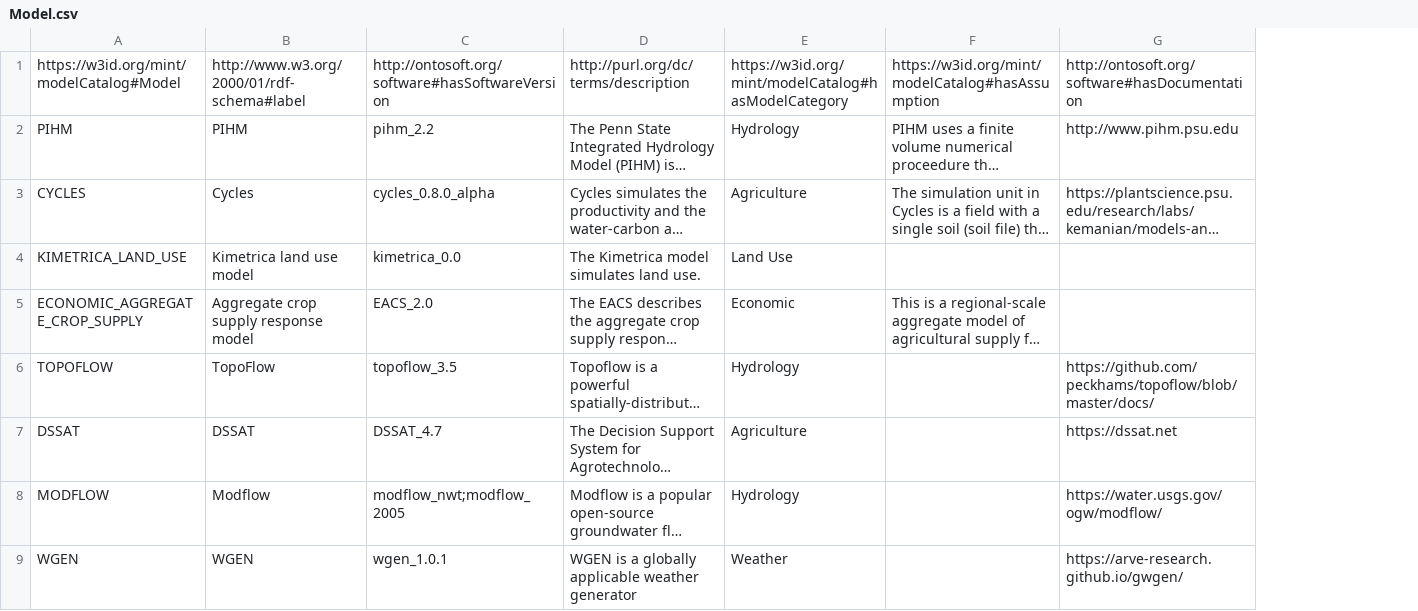
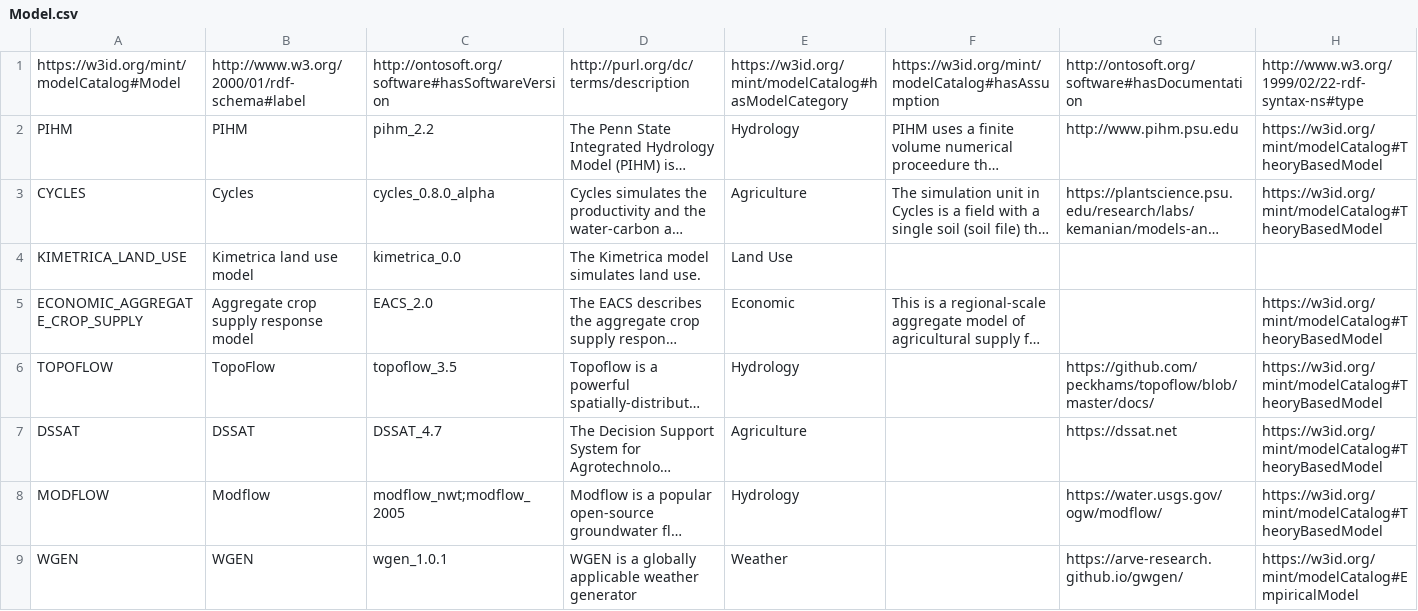
Before and after one commit to mintproject/Mint-ModelCatalog-Ontology, a CSV file: modelCatalog/instances/Model.csv, drawn as a sheet; only a part is shown; long unchanged cells end in …; the diff names each change by its address in the sheet, - before the commit and + after, or states it on an @@ line.

```diff
--- a/modelCatalog/instances/Model.csv
+++ b/modelCatalog/instances/Model.csv
+column H, rows 1-9: http://www.w3.org/1999/02/22-rdf-syntax-ns#type | https://w3id.org/mint/modelCatalog#TheoryBasedModel | https://w3id.org/mint/modelCatalog#TheoryBasedModel |  | https://w3id.org/mint/modelCatalog#TheoryBasedModel | https://w3id.org/mint/modelCatalog#TheoryBasedModel | https://w3id.org/mint/modelCatalog#TheoryBasedModel | https://w3id.org/mint/modelCatalog#TheoryBasedModel | https://w3id.org/mint/modelCatalog#EmpiricalModel
```
Also changed, not shown: modelCatalog/instances/CAG.csv, modelCatalog/instances/ModelConfiguration.csv, 2 other files.
